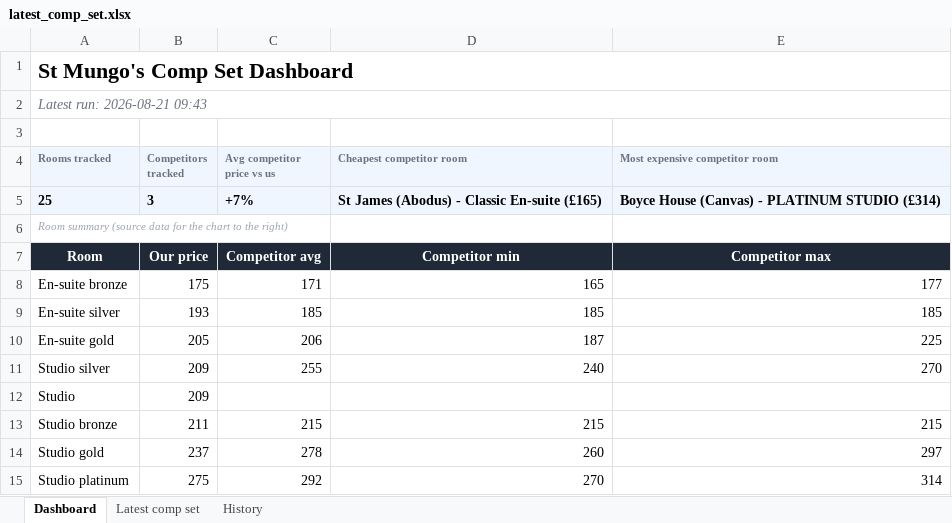
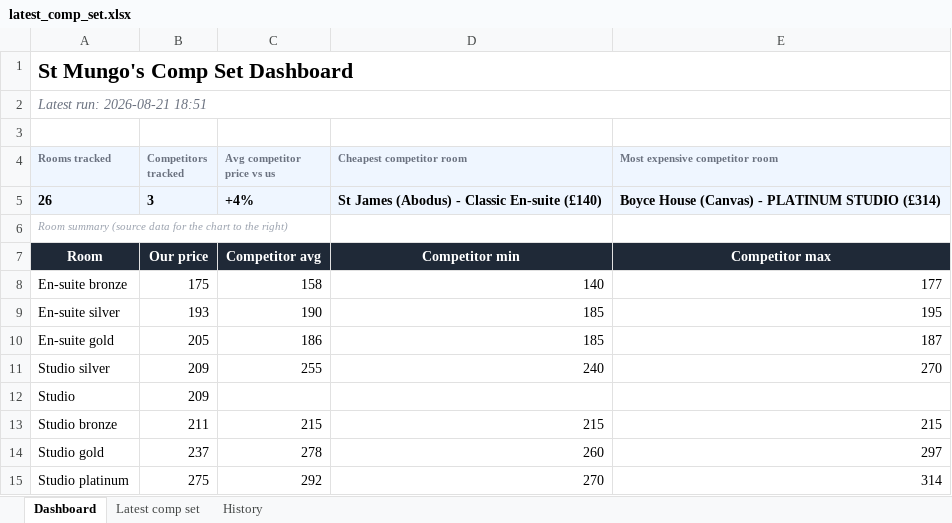
Before and after one commit to markAitcheson/St-Mungo-s, an Excel workbook: data/latest_comp_set.xlsx, sheet Dashboard, drawn as a sheet; values as stored, in another font and other column widths than the file's, no borders; charts and pictures not drawn; the diff names each change by its address in the sheet, - before the commit and + after, or states it on an @@ line.

```diff
--- a/data/latest_comp_set.xlsx (sheet Dashboard)
+++ b/data/latest_comp_set.xlsx (sheet Dashboard)
-A2 (Rooms tracked): Latest run: 2026-08-21 09:43
+A2 (Rooms tracked): Latest run: 2026-08-21 18:51
-A5 (Rooms tracked): 25
+A5 (Rooms tracked): 26
-C5 (Avg competitor price vs us): +7%
+C5 (Avg competitor price vs us): +4%
-D5 (Cheapest competitor room): St James (Abodus) - Classic En-suite (£165)
+D5 (Cheapest competitor room): St James (Abodus) - Classic En-suite (£140)
-C8 (Avg competitor price vs us): 171
+C8 (Avg competitor price vs us): 158
-D8 (Cheapest competitor room): 165
+D8 (Cheapest competitor room): 140
-C9 (Avg competitor price vs us): 185
+C9 (Avg competitor price vs us): 190
-E9 (Most expensive competitor room): 185
+E9 (Most expensive competitor room): 195
-C10 (Avg competitor price vs us): 206
+C10 (Avg competitor price vs us): 186
-D10 (Cheapest competitor room): 187
+D10 (Cheapest competitor room): 185
-E10 (Most expensive competitor room): 225
+E10 (Most expensive competitor room): 187
```
Also changed, not shown: sheet History, sheet Latest comp set, 1 other file.
